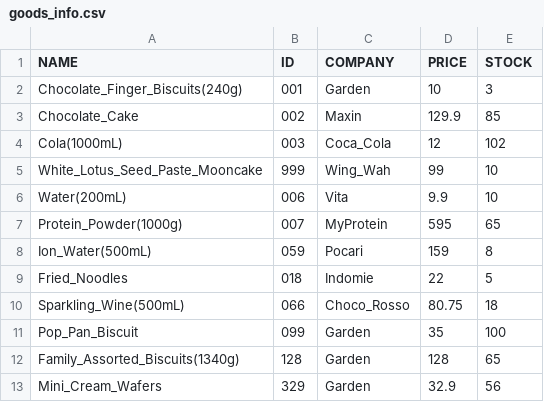
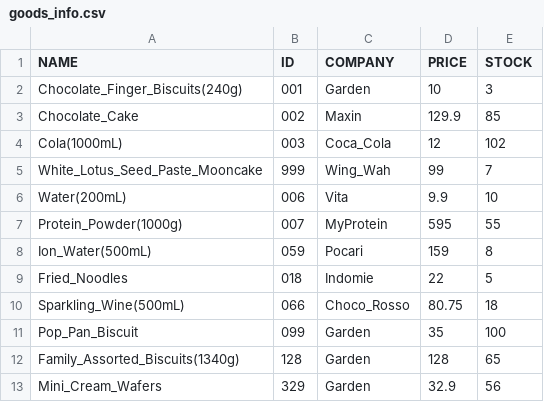
Before and after one commit to TTBallo/SBA, a CSV file: goods_info.csv, drawn as a sheet.

```diff
--- a/goods_info.csv
+++ b/goods_info.csv
@@ -4,5 +4,5 @@ Chocolate_Cake,002,Maxin,129.9,85
 Cola(1000mL),003,Coca_Cola,12,102
-White_Lotus_Seed_Paste_Mooncake,999,Wing_Wah,99,10
+White_Lotus_Seed_Paste_Mooncake,999,Wing_Wah,99,7
 Water(200mL),006,Vita,9.9,10
-Protein_Powder(1000g),007,MyProtein,595,65
+Protein_Powder(1000g),007,MyProtein,595,55
 Ion_Water(500mL),059,Pocari,159,8
```
Also changed, not shown: purchase_records.csv, 1 other file.
